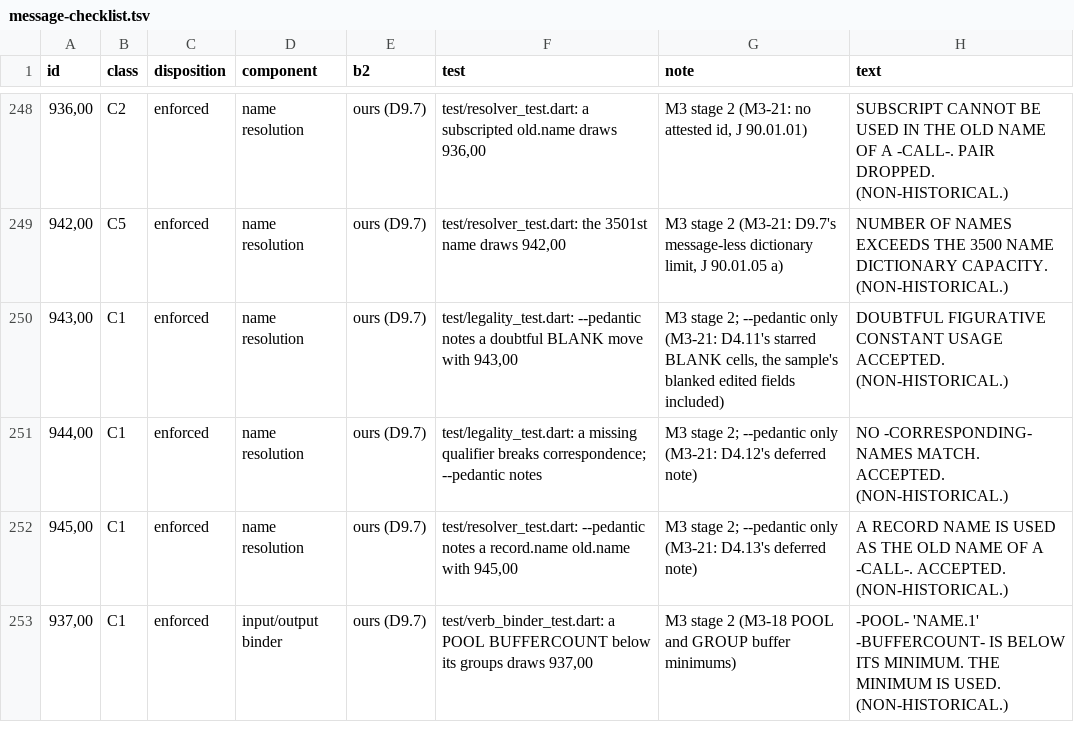
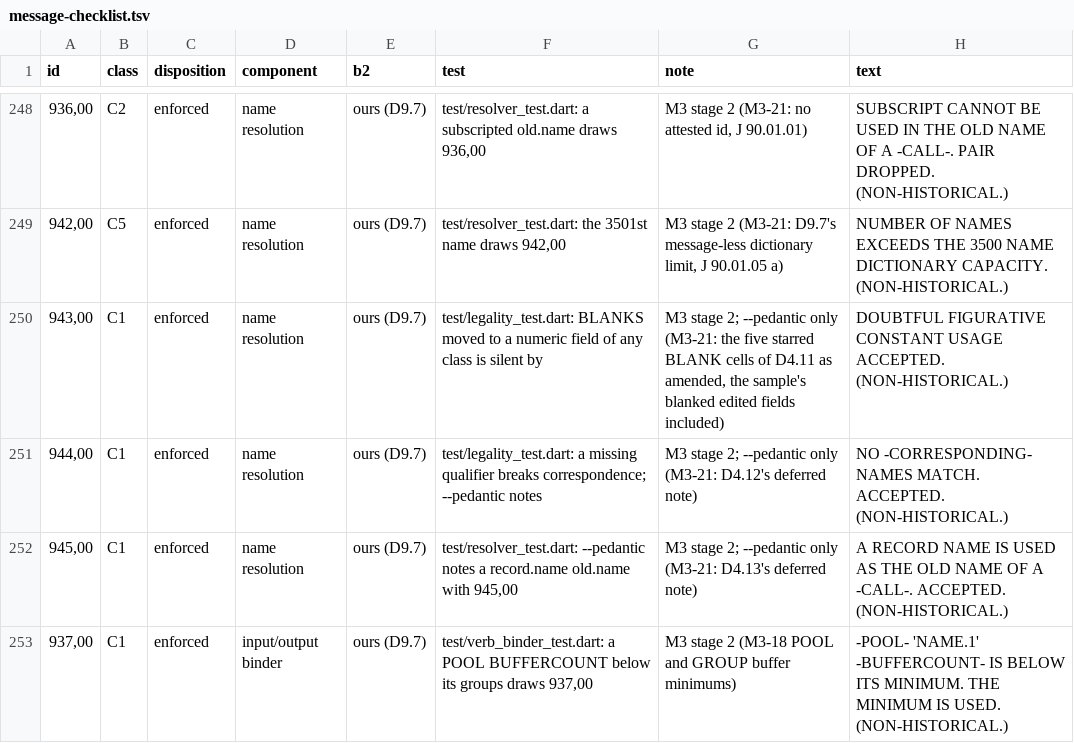
Before and after one commit to Screendead/comtran-compiler, a TSV file: docs/design/message-checklist.tsv, drawn as a sheet; only a part is shown, gaps mark what is left out.

Commit message:
Fix the review findings and amend the records

```diff
--- a/docs/design/message-checklist.tsv
+++ b/docs/design/message-checklist.tsv
@@ -249,3 +249,3 @@ id	class	disposition	component	b2	test	note	text
 942,00	C5	enforced	name resolution	ours (D9.7)	test/resolver_test.dart: the 3501st name draws 942,00	M3 stage 2 (M3-21: D9.7's message-less dictionary limit, J 90.01.05 a)	NUMBER OF NAMES EXCEEDS THE 3500 NAME DICTIONARY CAPACITY. (NON-HISTORICAL.)
-943,00	C1	enforced	name resolution	ours (D9.7)	test/legality_test.dart: --pedantic notes a doubtful BLANK move with 943,00	M3 stage 2; --pedantic only (M3-21: D4.11's starred BLANK cells, the sample's blanked edited fields included)	DOUBTFUL FIGURATIVE CONSTANT USAGE ACCEPTED. (NON-HISTORICAL.)
+943,00	C1	enforced	name resolution	ours (D9.7)	test/legality_test.dart: BLANKS moved to a numeric field of any class is silent by	M3 stage 2; --pedantic only (M3-21: the five starred BLANK cells of D4.11 as amended, the sample's blanked edited fields included)	DOUBTFUL FIGURATIVE CONSTANT USAGE ACCEPTED. (NON-HISTORICAL.)
 944,00	C1	enforced	name resolution	ours (D9.7)	test/legality_test.dart: a missing qualifier breaks correspondence; --pedantic notes	M3 stage 2; --pedantic only (M3-21: D4.12's deferred note)	NO -CORRESPONDING- NAMES MATCH. ACCEPTED. (NON-HISTORICAL.)
```
Also changed, not shown: 26 other files.
